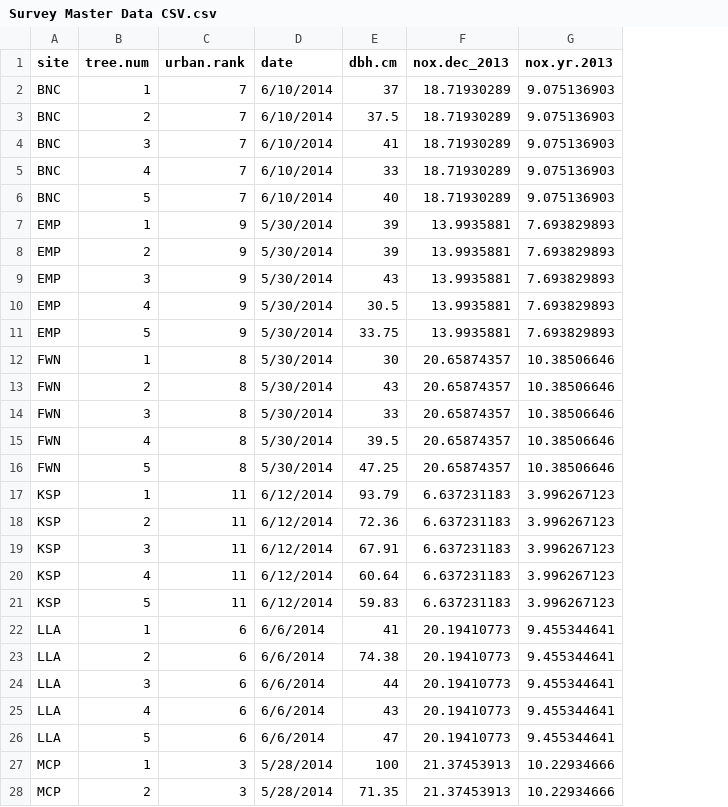
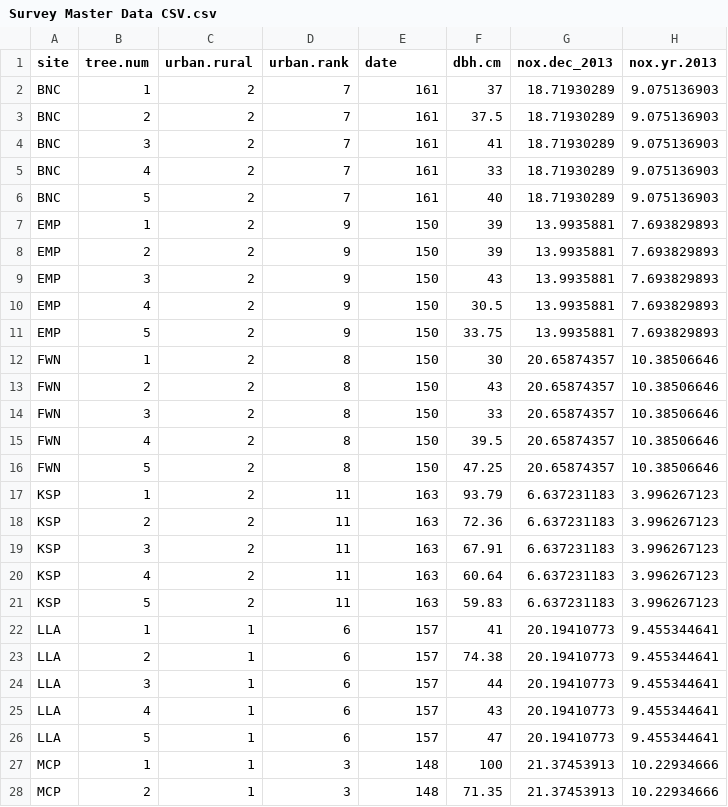
Before and after one commit to michellegreentx/Survey, a CSV file: Data/Survey Master Data CSV.csv, drawn as a sheet; only a part is shown; addresses are those after the commit; the diff covers the shown part only; the diff names each change by its address in the sheet, - before the commit and + after, or states it on an @@ line.

Commit message:
added urban/rural column, julian days

```diff
--- a/Data/Survey Master Data CSV.csv
+++ b/Data/Survey Master Data CSV.csv
+column C (urban.rural), rows 2-28: 2 | 2 | 2 | 2 | 2 | 2 | 2 | 2 | 2 | 2 | 2 | 2 | 2 | 2 | 2 | 2 | 2 | 2 | 2 | 2 | 1 | 1 | 1 | 1 | 1 | 1 | 1
-E2:E6 (date): 6/10/2014
+E2:E6 (date): 161
-E7:E16 (date): 5/30/2014
+E7:E16 (date): 150
-E17:E21 (date): 6/12/2014
+E17:E21 (date): 163
-E22:E26 (date): 6/6/2014
+E22:E26 (date): 157
-E27:E28 (date): 5/28/2014
+E27:E28 (date): 148
```
Also changed, not shown: 28 edited cells elsewhere in this file.
